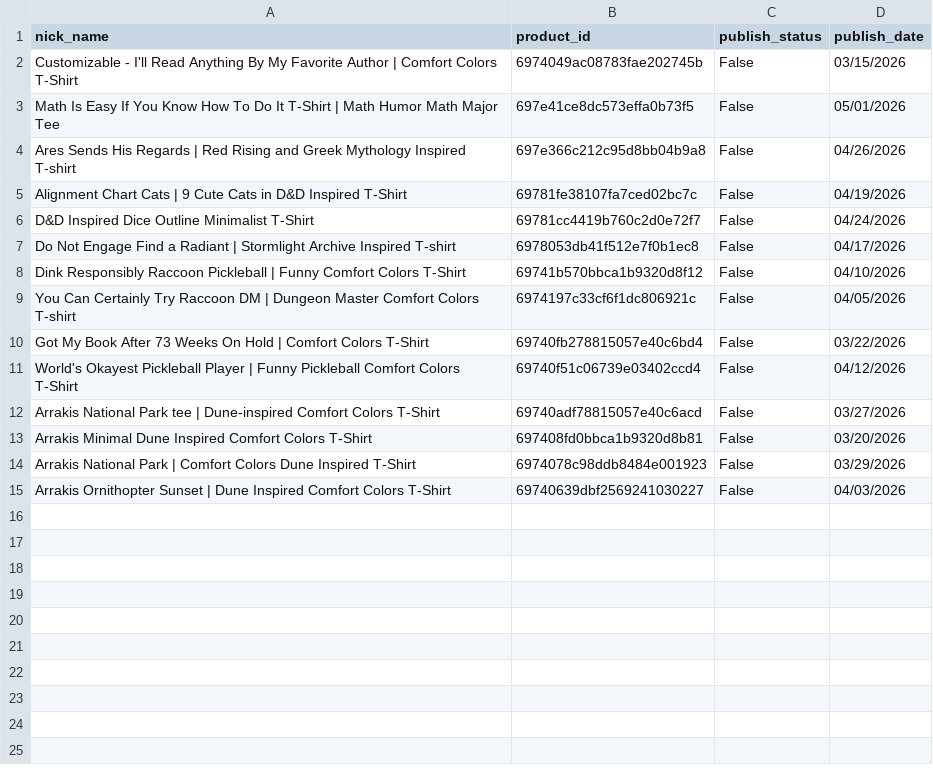
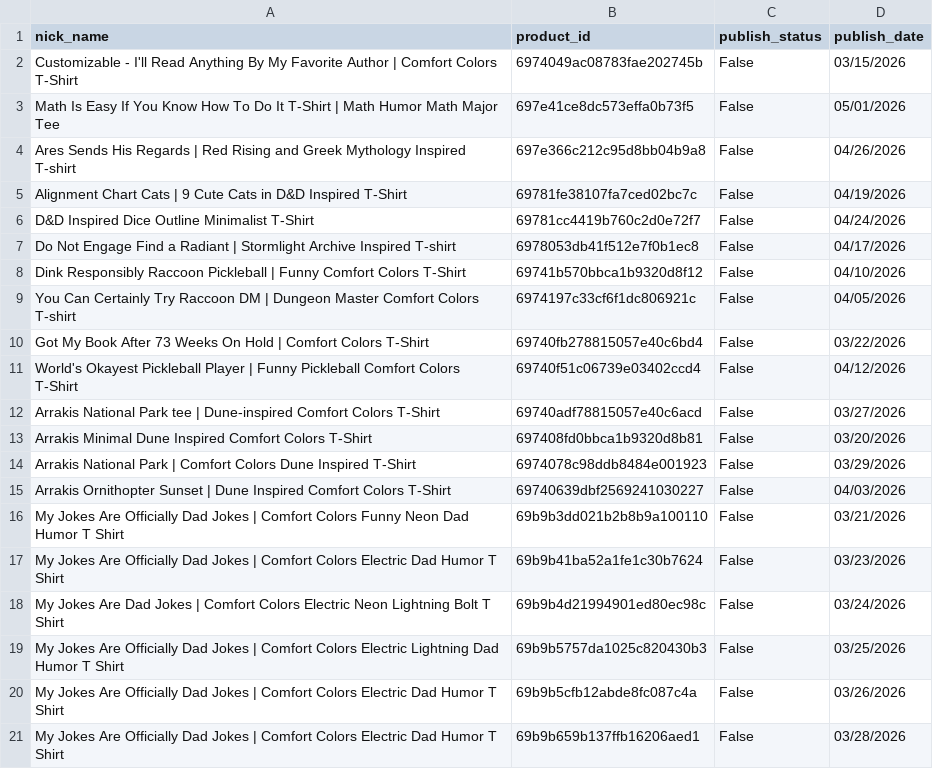
Before and after one commit to binDebug3/printify, a CSV file: src/schedule/auto_publish/schedule.csv, drawn as a sheet.

```diff
--- a/src/schedule/auto_publish/schedule.csv
+++ b/src/schedule/auto_publish/schedule.csv
@@ -15 +15,7 @@ Arrakis National Park | Comfort Colors Dune Inspired T-Shirt,6974078c98ddb8484e0
 Arrakis Ornithopter Sunset | Dune Inspired Comfort Colors T-Shirt,69740639dbf2569241030227,False,04/03/2026
+My Jokes Are Officially Dad Jokes | Comfort Colors Funny Neon Dad Humor T Shirt,69b9b3dd021b2b8b9a100110,False,03/21/2026
+My Jokes Are Officially Dad Jokes | Comfort Colors Electric Dad Humor T Shirt,69b9b41ba52a1fe1c30b7624,False,03/23/2026
+My Jokes Are Dad Jokes | Comfort Colors Electric Neon Lightning Bolt T Shirt,69b9b4d21994901ed80ec98c,False,03/24/2026
+My Jokes Are Officially Dad Jokes | Comfort Colors Electric Lightning Dad Humor T Shirt,69b9b5757da1025c820430b3,False,03/25/2026
+My Jokes Are Officially Dad Jokes | Comfort Colors Electric Dad Humor T Shirt,69b9b5cfb12abde8fc087c4a,False,03/26/2026
+My Jokes Are Officially Dad Jokes | Comfort Colors Electric Dad Humor T Shirt,69b9b659b137ffb16206aed1,False,03/28/2026
```
Also changed, not shown: 19 other files.
